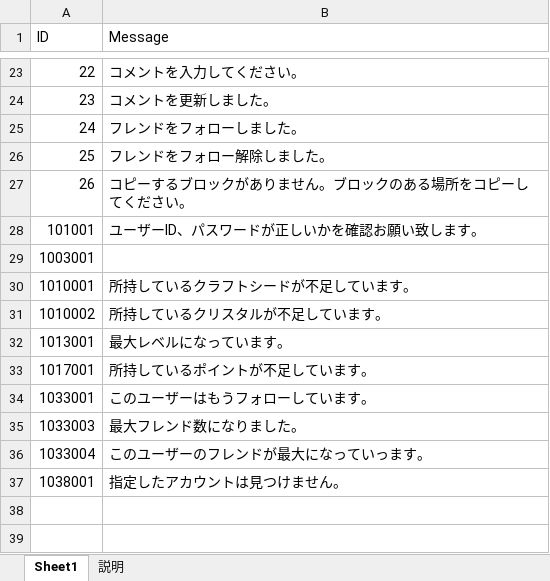
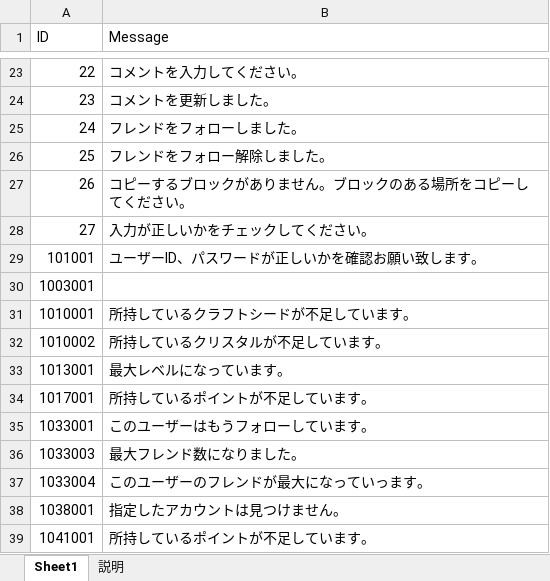
Before and after one commit to jobcrowngame/CraftStory, an Excel workbook: Config/Excel/ErrorMsg.xlsx, sheet Sheet1, drawn as a sheet; only a part is shown, gaps mark what is left out; values as stored, in another font and other column widths than the file's, no borders; table styles not drawn; the diff names each change by its address in the sheet, - before the commit and + after, or states it on an @@ line.

```diff
--- a/Config/Excel/ErrorMsg.xlsx (sheet Sheet1)
+++ b/Config/Excel/ErrorMsg.xlsx (sheet Sheet1)
+row 28: 27 | 入力が正しいかをチェックしてください。
+row 39: 1041001 | 所持しているポイントが不足しています。
```
Also changed, not shown: Config/Excel/RandomBonusPond.xlsx, 16 other files.
